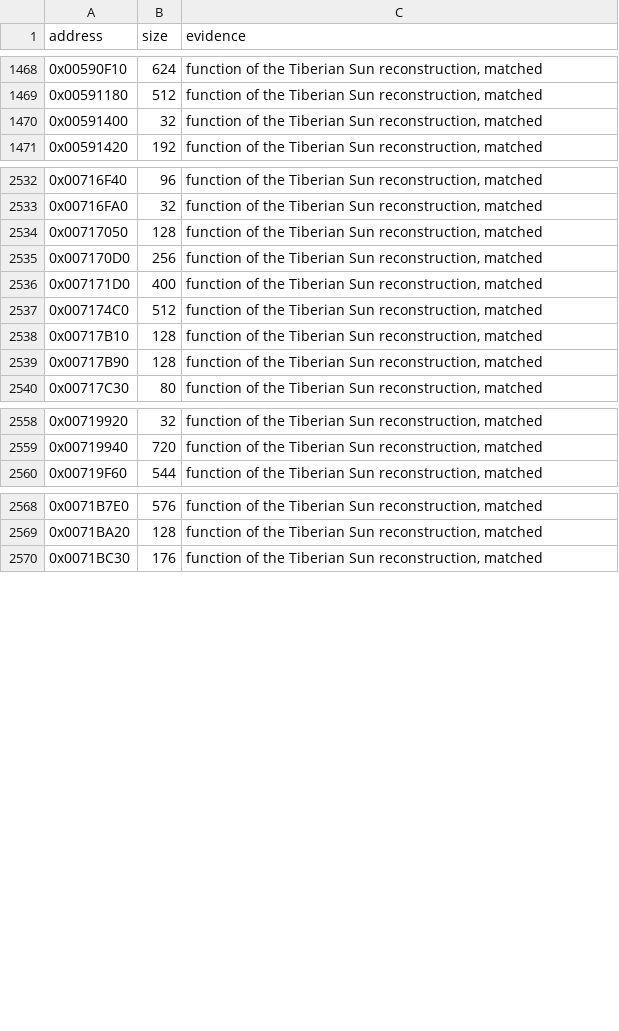
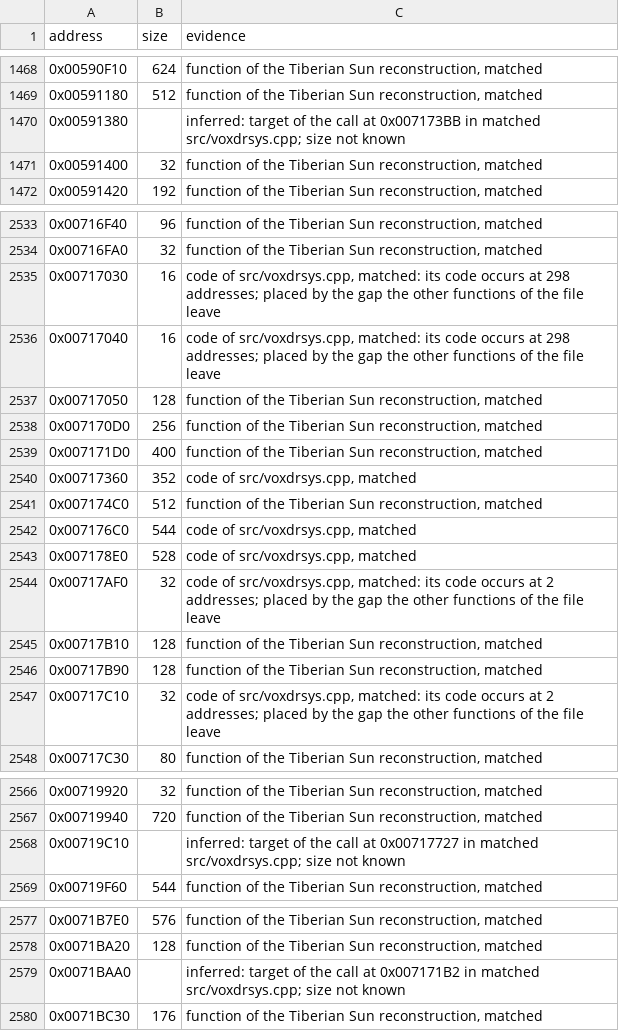
Before and after one commit to mischa85/RedAlert2, a CSV file: config/ra2-1.006/functions.csv, drawn as a sheet; only a part is shown, gaps mark what is left out; the diff names each change by its address in the sheet, - before the commit and + after, or states it on an @@ line.

Commit message:
Match voxdrsys.cpp

```diff
--- a/config/ra2-1.006/functions.csv
+++ b/config/ra2-1.006/functions.csv
+row 1470: 0x00591380 |  | inferred: target of the call at 0x007173BB in matched src/voxdrsys.cpp; size not known
+row 2535: 0x00717030 | 16 | code of src/voxdrsys.cpp, matched: its code occurs at 298 addresses; placed by the gap the other functions of the file leave
+row 2536: 0x00717040 | 16 | code of src/voxdrsys.cpp, matched: its code occurs at 298 addresses; placed by the gap the other functions of the file leave
+row 2540: 0x00717360 | 352 | code of src/voxdrsys.cpp, matched
+row 2542: 0x007176C0 | 544 | code of src/voxdrsys.cpp, matched
+row 2543: 0x007178E0 | 528 | code of src/voxdrsys.cpp, matched
+row 2544: 0x00717AF0 | 32 | code of src/voxdrsys.cpp, matched: its code occurs at 2 addresses; placed by the gap the other functions of the file leave
+row 2547: 0x00717C10 | 32 | code of src/voxdrsys.cpp, matched: its code occurs at 2 addresses; placed by the gap the other functions of the file leave
+row 2568: 0x00719C10 |  | inferred: target of the call at 0x00717727 in matched src/voxdrsys.cpp; size not known
+row 2579: 0x0071BAA0 |  | inferred: target of the call at 0x007171B2 in matched src/voxdrsys.cpp; size not known
```
Also changed, not shown: config/ra2-1.006/modules.csv, 1 other file.
